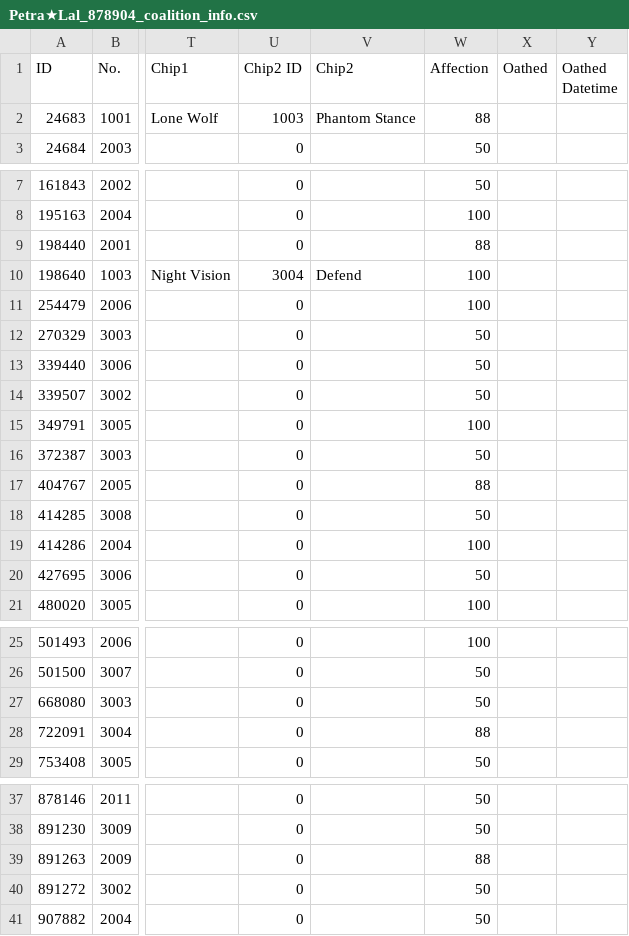
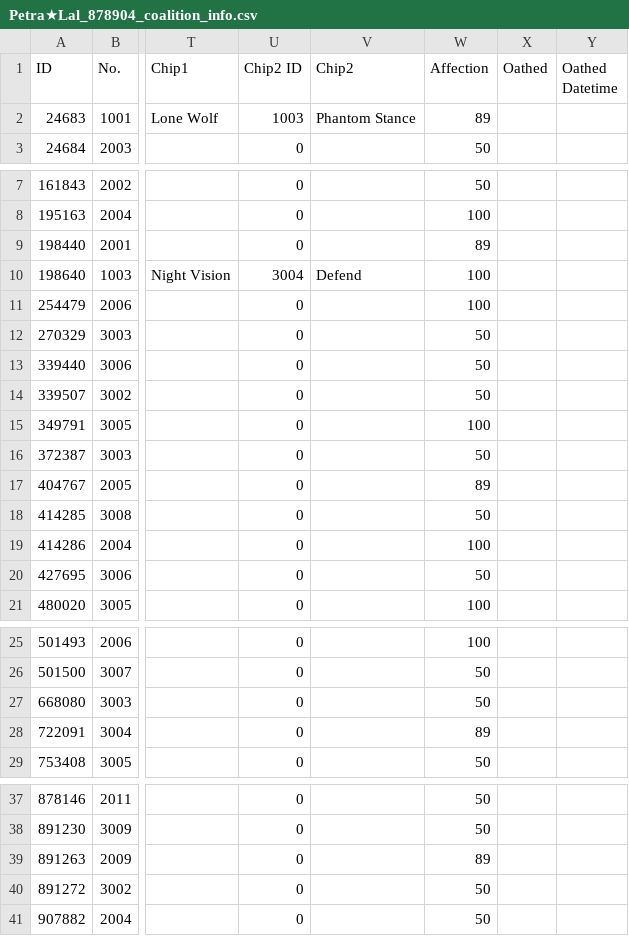
Before and after one commit to TheRealPetraLal/Info, a CSV file: Petra★Lal_878904_coalition_info.csv, drawn as a sheet; only a part is shown, gaps mark what is left out; the diff covers the shown part only; the diff names each change by its address in the sheet, - before the commit and + after, or states it on an @@ line.

```diff
--- a/Petra★Lal_878904_coalition_info.csv
+++ b/Petra★Lal_878904_coalition_info.csv
-W2 (Affection): 88
+W2 (Affection): 89
-W9 (Affection): 88
+W9 (Affection): 89
-W17 (Affection): 88
+W17 (Affection): 89
-W28 (Affection): 88
+W28 (Affection): 89
-W39 (Affection): 88
+W39 (Affection): 89
```
Also changed, not shown: 1 edited cell elsewhere in this file, Petra★Lal_878904__theater_optimize_team.csv, Petra★Lal_878904_doll_info.csv, 4 other files.
